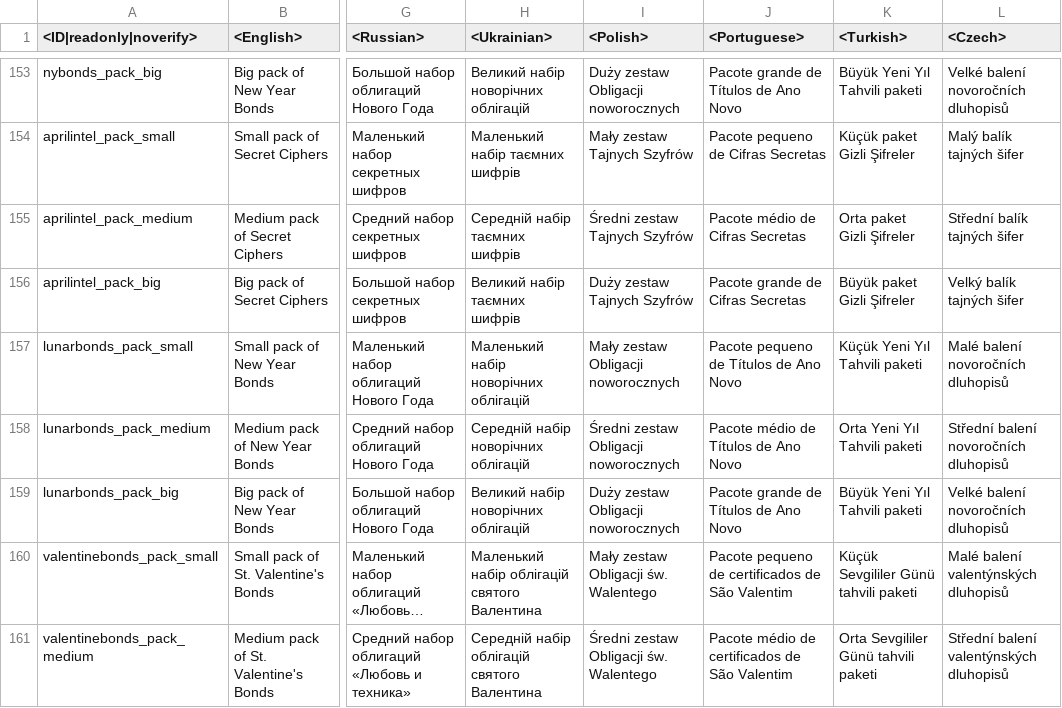
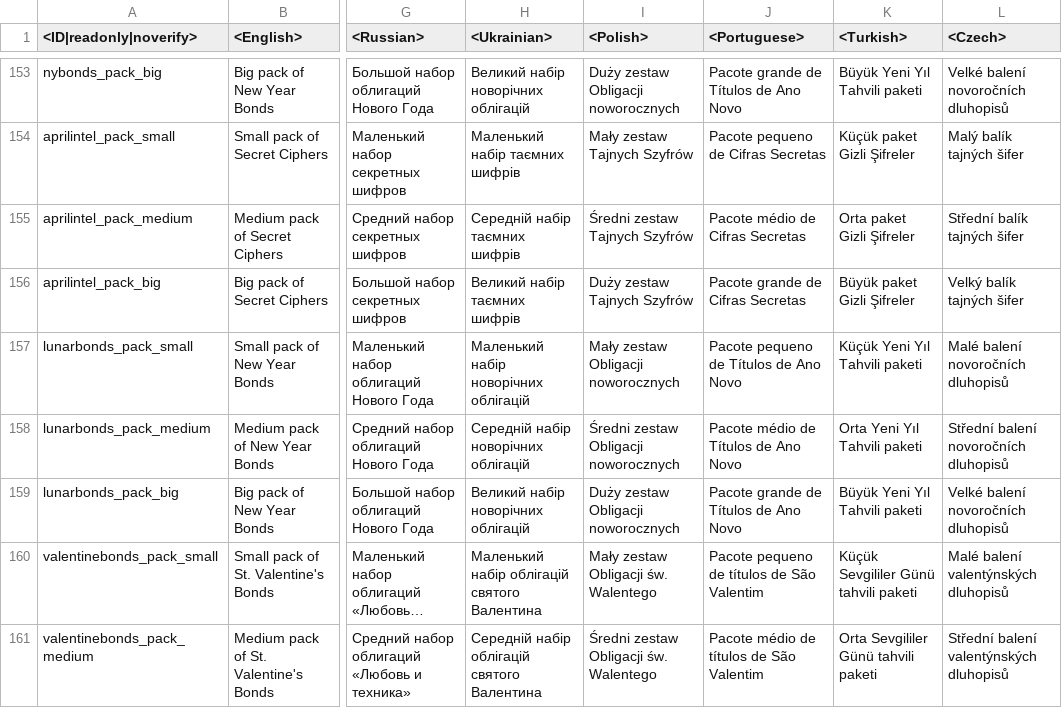
Before and after one commit to zhuxiii/WTM, a CSV file: lang/shop.csv, drawn as a sheet; only a part is shown, gaps mark what is left out; long unchanged cells end in …; the diff covers the shown part only; the diff names each change by its address in the sheet, - before the commit and + after, or states it on an @@ line.

```diff
--- a/lang/shop.csv
+++ b/lang/shop.csv
-J160 (<Portuguese>): Pacote pequeno de certificados de São Valentim
+J160 (<Portuguese>): Pacote pequeno de títulos de São Valentim
-J161 (<Portuguese>): Pacote médio de certificados de São Valentim
+J161 (<Portuguese>): Pacote médio de títulos de São Valentim
```
Also changed, not shown: 1 added row and 4 edited cells elsewhere in this file, lang/missions_locations.csv, lang/units_attributes.csv, 19 other files.
